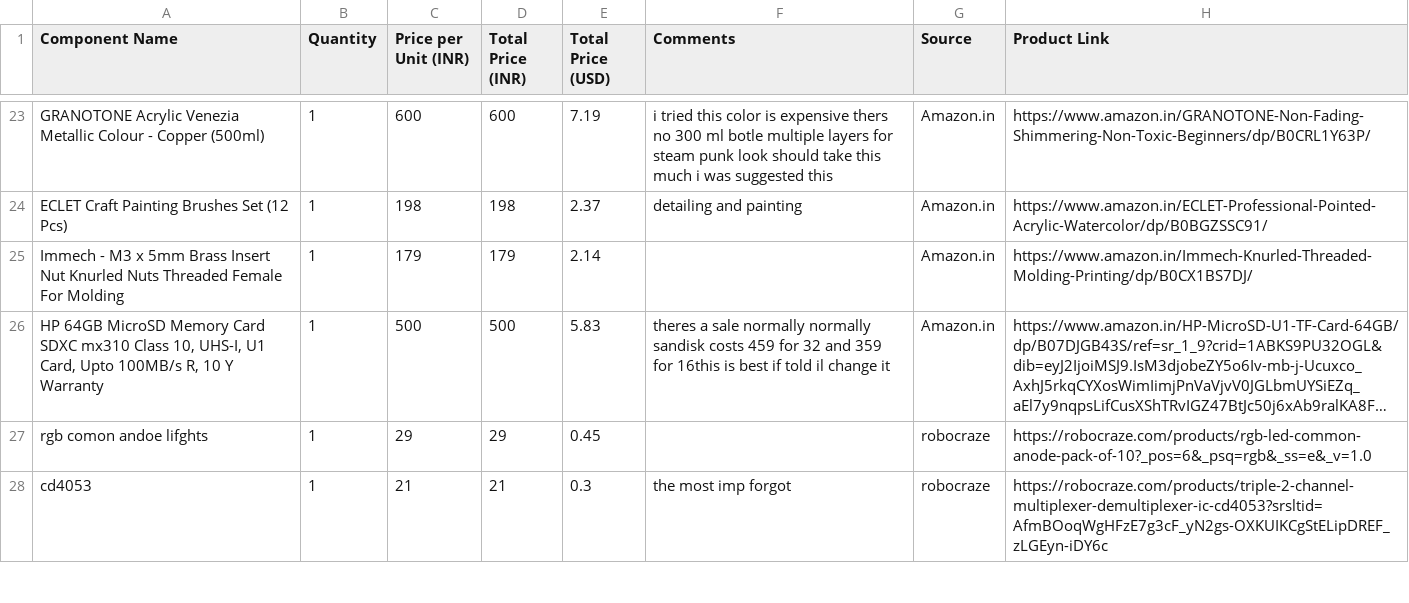
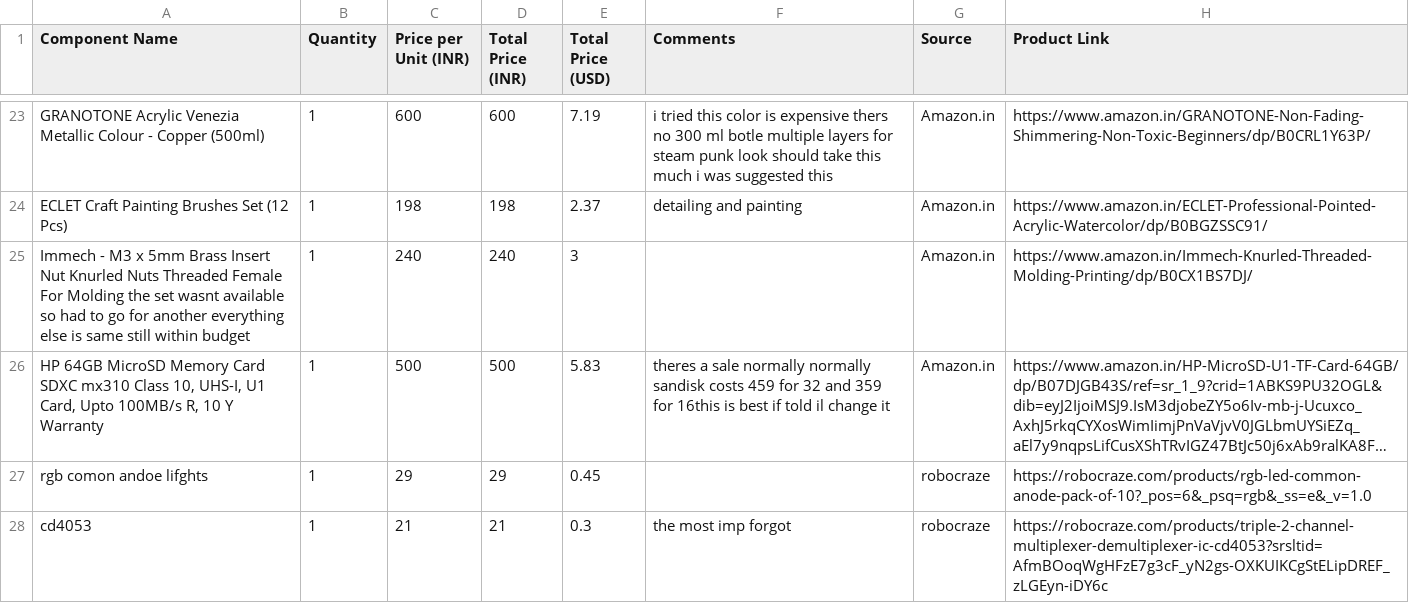
Before and after one commit to ristonrodrigues723/steampunkmusicbox, a CSV file: bom.csv, drawn as a sheet; only a part is shown, gaps mark what is left out; long unchanged cells end in …; the diff names each change by its address in the sheet, - before the commit and + after, or states it on an @@ line.

Commit message:
Update bom.csv

```diff
--- a/bom.csv
+++ b/bom.csv
-A25 (Component Name): …For Molding
+A25 (Component Name): …For Molding the set wasnt available so had to go for another everything else is same still within budget
-C25 (Price per Unit (INR)): 179
+C25 (Price per Unit (INR)): 240
-D25 (Total Price (INR)): 179
+D25 (Total Price (INR)): 240
-E25 (Total Price (USD)): 2.14
+E25 (Total Price (USD)): 3
```
